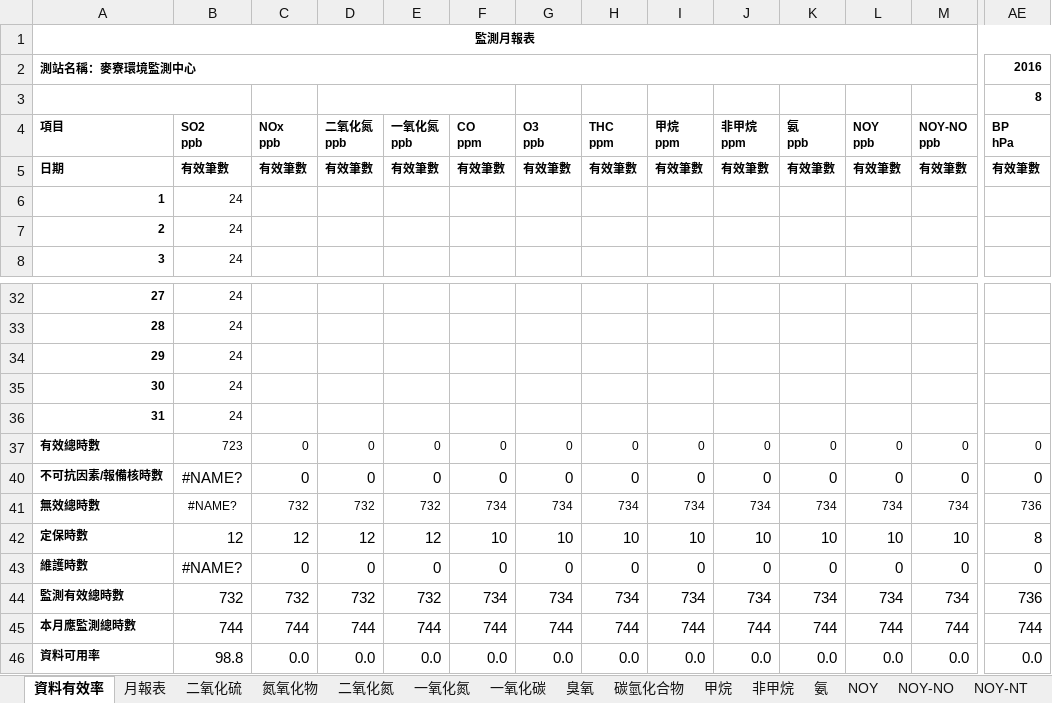
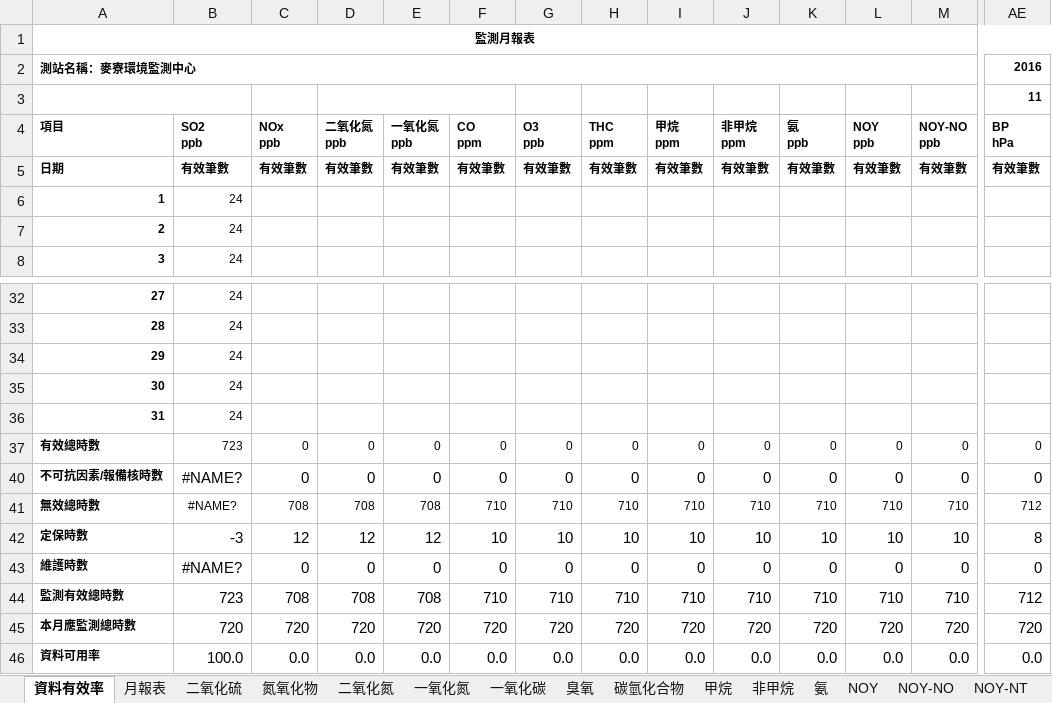
Before and after one commit to karateboy/AQM, an Excel workbook: report_template/monthly_report.xlsx, sheet 資料有效率, drawn as a sheet; only a part is shown, gaps mark what is left out; values as stored, in another font and other column widths than the file's, no borders; removed rows and columns are numbered as before the commit, all else as after; rows hold the shown columns only; the diff covers the shown part only; the diff names each change by its address in the sheet, - before the commit and + after, or states it on an @@ line.

```diff
--- a/report_template/monthly_report.xlsx (sheet 資料有效率)
+++ b/report_template/monthly_report.xlsx (sheet 資料有效率)
-AE3: 8
+AE3: 11
-C41: 732
+C41: 708
-D41: 732
+D41: 708
-E41: 732
+E41: 708
-F41: 734
+F41: 710
-G41: 734
+G41: 710
-H41: 734
+H41: 710
-I41: 734
+I41: 710
-J41: 734
+J41: 710
-K41: 734
+K41: 710
-L41: 734
+L41: 710
-M41: 734
+M41: 710
-AE41: 736
+AE41: 712
-B42: 12
+B42: -3
-row 44: 監測有效總時數 | 732 | 732 | 732 | 732 | 734 | 734 | 734 | 734 | 734 | 734 | 734 | 734 | 736
-row 45: 本月應監測總時數 | 744 | 744 | 744 | 744 | 744 | 744 | 744 | 744 | 744 | 744 | 744 | 744 | 744
+row 44: 監測有效總時數 | 723 | 708 | 708 | 708 | 710 | 710 | 710 | 710 | 710 | 710 | 710 | 710 | 712
+row 45: 本月應監測總時數 | 720 | 720 | 720 | 720 | 720 | 720 | 720 | 720 | 720 | 720 | 720 | 720 | 720
-B46: 98.8
+B46: 100.0
```
Also changed, not shown: 18 edited cells elsewhere in this sheet, hidden cells, charts or pictures, report_template/all_calibration_monthly.xlsx, report_template/biweekForm.xlsx.
